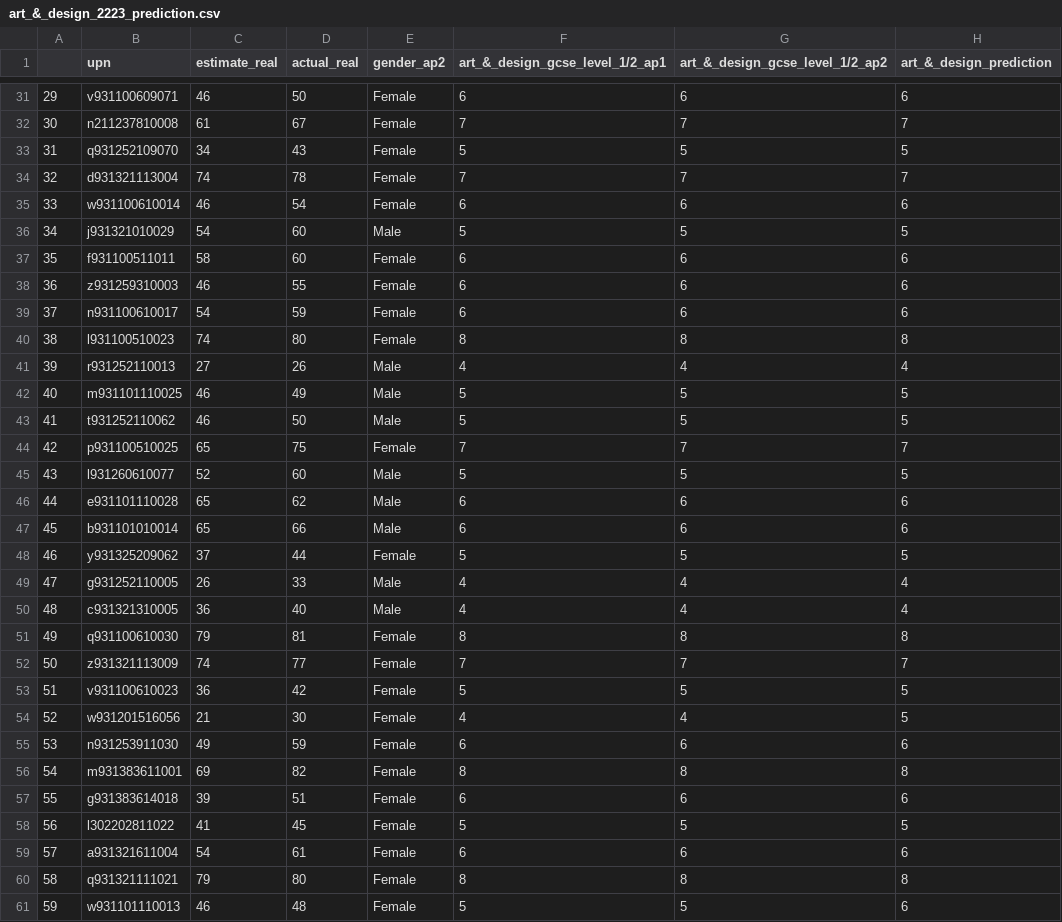
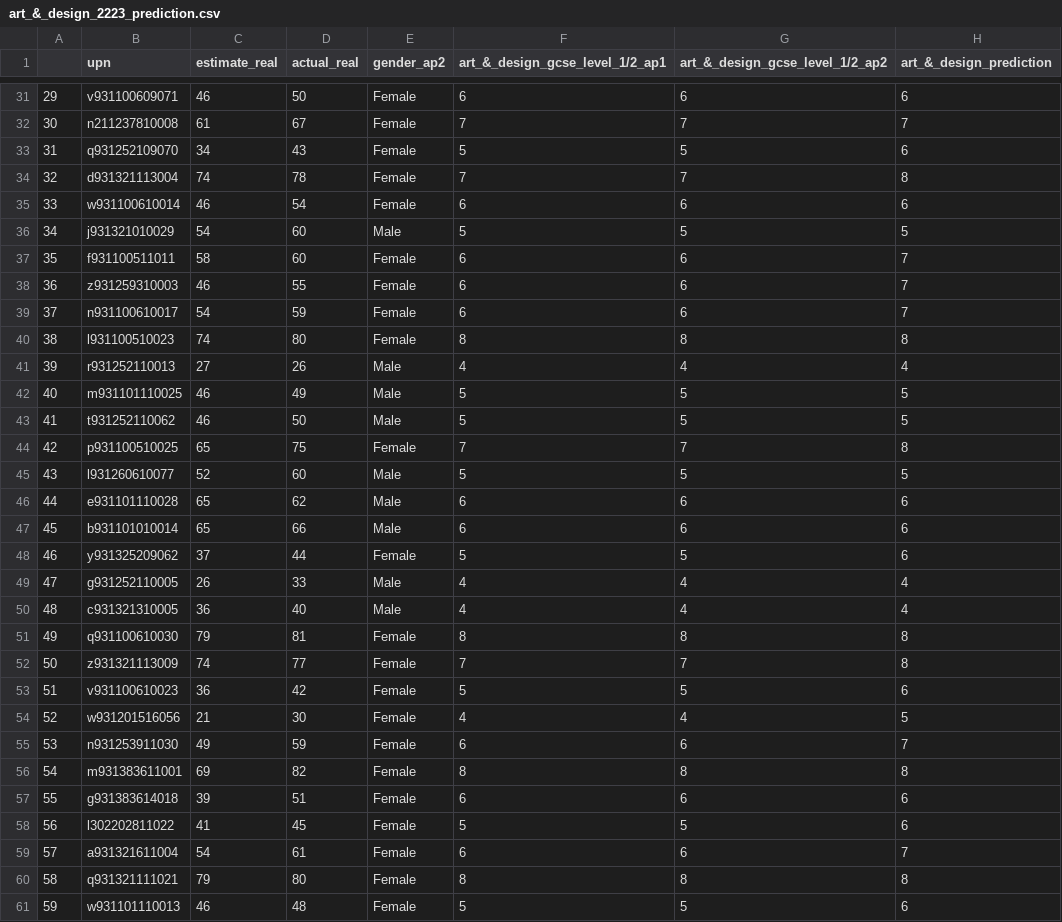
Before and after one commit to robertwiles123/subject_predictions, a CSV file: ridge_predicted/art_&_design_2223_prediction.csv, drawn as a sheet; only a part is shown, gaps mark what is left out; the diff covers the shown part only.

Commit message:
Upadted predictions with updated models

```diff
--- a/ridge_predicted/art_&_design_2223_prediction.csv
+++ b/ridge_predicted/art_&_design_2223_prediction.csv
@@ -32,9 +32,9 @@
 30,n211237810008,61,67,Female,7,7,7
-31,q931252109070,34,43,Female,5,5,5
-32,d931321113004,74,78,Female,7,7,7
+31,q931252109070,34,43,Female,5,5,6
+32,d931321113004,74,78,Female,7,7,8
 33,w931100610014,46,54,Female,6,6,6
 34,j931321010029,54,60,Male,5,5,5
-35,f931100511011,58,60,Female,6,6,6
-36,z931259310003,46,55,Female,6,6,6
-37,n931100610017,54,59,Female,6,6,6
+35,f931100511011,58,60,Female,6,6,7
+36,z931259310003,46,55,Female,6,6,7
+37,n931100610017,54,59,Female,6,6,7
 38,l931100510023,74,80,Female,8,8,8
@@ -43,3 +43,3 @@
 41,t931252110062,46,50,Male,5,5,5
-42,p931100510025,65,75,Female,7,7,7
+42,p931100510025,65,75,Female,7,7,8
 43,l931260610077,52,60,Male,5,5,5
@@ -47,3 +47,3 @@
 45,b931101010014,65,66,Male,6,6,6
-46,y931325209062,37,44,Female,5,5,5
+46,y931325209062,37,44,Female,5,5,6
 47,g931252110005,26,33,Male,4,4,4
@@ -51,10 +51,10 @@
 49,q931100610030,79,81,Female,8,8,8
-50,z931321113009,74,77,Female,7,7,7
-51,v931100610023,36,42,Female,5,5,5
+50,z931321113009,74,77,Female,7,7,8
+51,v931100610023,36,42,Female,5,5,6
 52,w931201516056,21,30,Female,4,4,5
-53,n931253911030,49,59,Female,6,6,6
+53,n931253911030,49,59,Female,6,6,7
 54,m931383611001,69,82,Female,8,8,8
 55,g931383614018,39,51,Female,6,6,6
-56,l302202811022,41,45,Female,5,5,5
-57,a931321611004,54,61,Female,6,6,6
+56,l302202811022,41,45,Female,5,5,6
+57,a931321611004,54,61,Female,6,6,7
 58,q931321111021,79,80,Female,8,8,8
```
Also changed, not shown: 10 edited cells elsewhere in this file, ridge_predicted/business_studies_2223_prediction.csv, ridge_predicted/chemistry_2223_prediction.csv, 17 other files.
